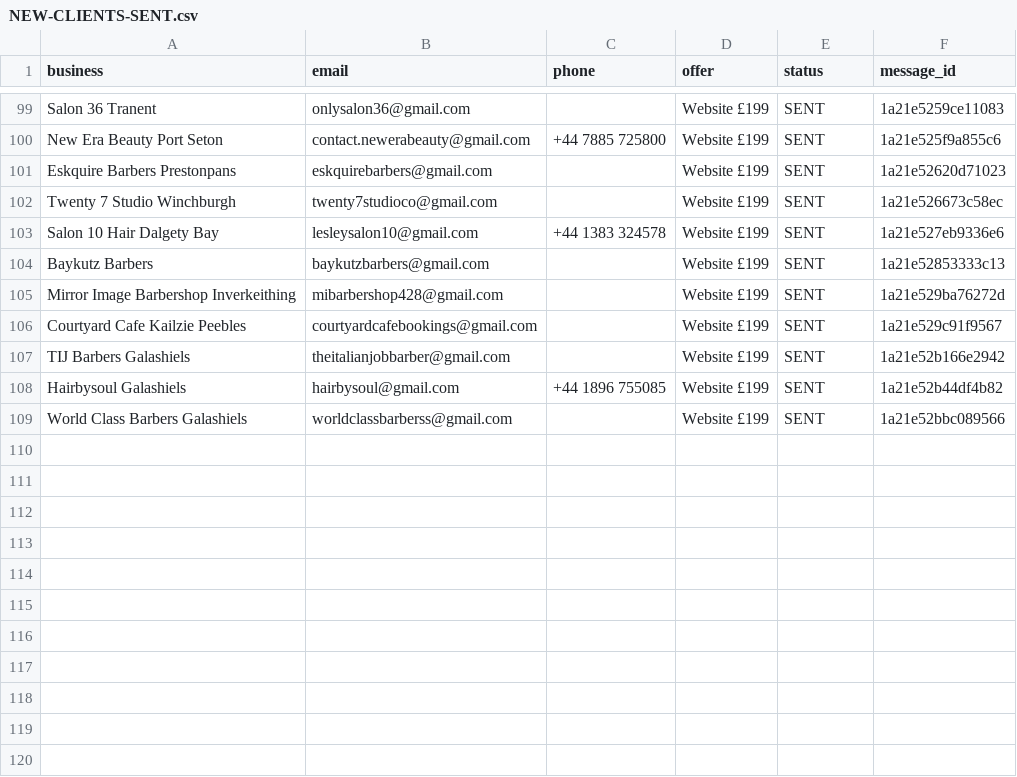
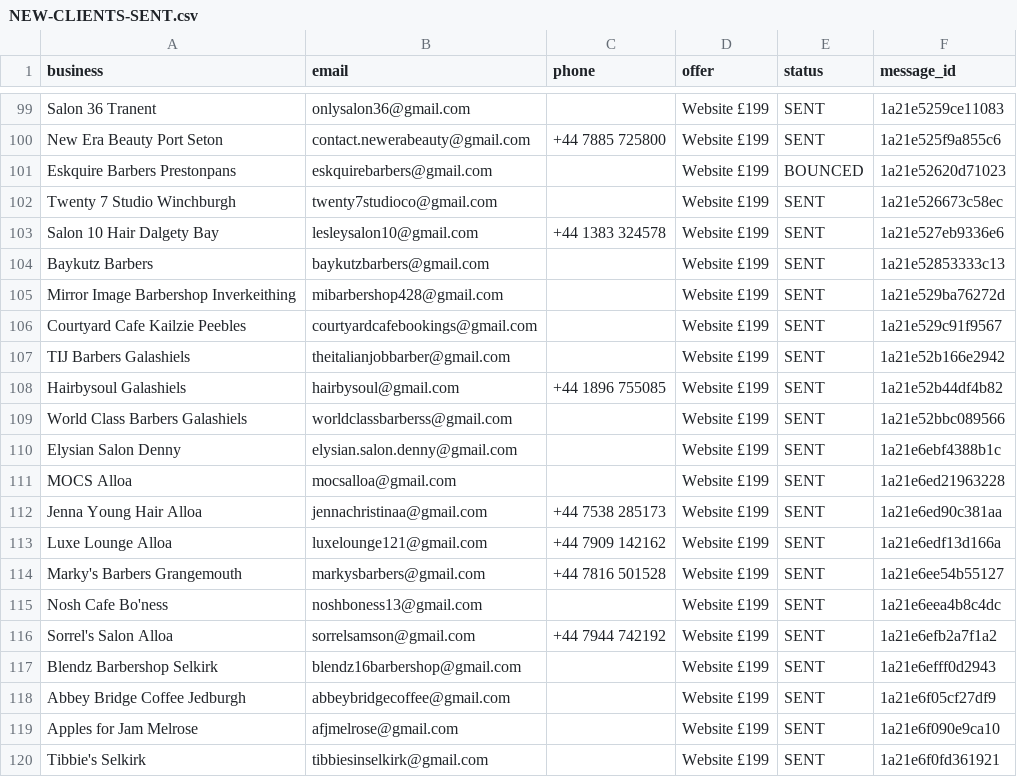
Before and after one commit to Hameed552/autogrow-starter, a CSV file: outreach-tools/same-day-cash/NEW-CLIENTS-SENT.csv, drawn as a sheet; only a part is shown, gaps mark what is left out.

```diff
--- a/outreach-tools/same-day-cash/NEW-CLIENTS-SENT.csv
+++ b/outreach-tools/same-day-cash/NEW-CLIENTS-SENT.csv
@@ -100,3 +100,3 @@ Salon 36 Tranent,onlysalon36@gmail.com,,Website £199,SENT,1a21e5259ce11083
 New Era Beauty Port Seton,contact.newerabeauty@gmail.com,+44 7885 725800,Website £199,SENT,1a21e525f9a855c6
-Eskquire Barbers Prestonpans,eskquirebarbers@gmail.com,,Website £199,SENT,1a21e52620d71023
+Eskquire Barbers Prestonpans,eskquirebarbers@gmail.com,,Website £199,BOUNCED,1a21e52620d71023
 Twenty 7 Studio Winchburgh,twenty7studioco@gmail.com,,Website £199,SENT,1a21e526673c58ec
@@ -109 +109,12 @@ Hairbysoul Galashiels,hairbysoul@gmail.com,+44 1896 755085,Website £199,SENT,1a
 World Class Barbers Galashiels,worldclassbarberss@gmail.com,,Website £199,SENT,1a21e52bbc089566
+Elysian Salon Denny,elysian.salon.denny@gmail.com,,Website £199,SENT,1a21e6ebf4388b1c
+MOCS Alloa,mocsalloa@gmail.com,,Website £199,SENT,1a21e6ed21963228
+Jenna Young Hair Alloa,jennachristinaa@gmail.com,+44 7538 285173,Website £199,SENT,1a21e6ed90c381aa
+Luxe Lounge Alloa,luxelounge121@gmail.com,+44 7909 142162,Website £199,SENT,1a21e6edf13d166a
+Marky's Barbers Grangemouth,markysbarbers@gmail.com,+44 7816 501528,Website £199,SENT,1a21e6ee54b55127
+Nosh Cafe Bo'ness,noshboness13@gmail.com,,Website £199,SENT,1a21e6eea4b8c4dc
+Sorrel's Salon Alloa,sorrelsamson@gmail.com,+44 7944 742192,Website £199,SENT,1a21e6efb2a7f1a2
+Blendz Barbershop Selkirk,blendz16barbershop@gmail.com,,Website £199,SENT,1a21e6efff0d2943
+Abbey Bridge Coffee Jedburgh,abbeybridgecoffee@gmail.com,,Website £199,SENT,1a21e6f05cf27df9
+Apples for Jam Melrose,afjmelrose@gmail.com,,Website £199,SENT,1a21e6f090e9ca10
+Tibbie's Selkirk,tibbiesinselkirk@gmail.com,,Website £199,SENT,1a21e6f0fd361921
```
Also changed, not shown: outreach-tools/same-day-cash/WALK-SHEET-LEITH.csv, 1 other file.
